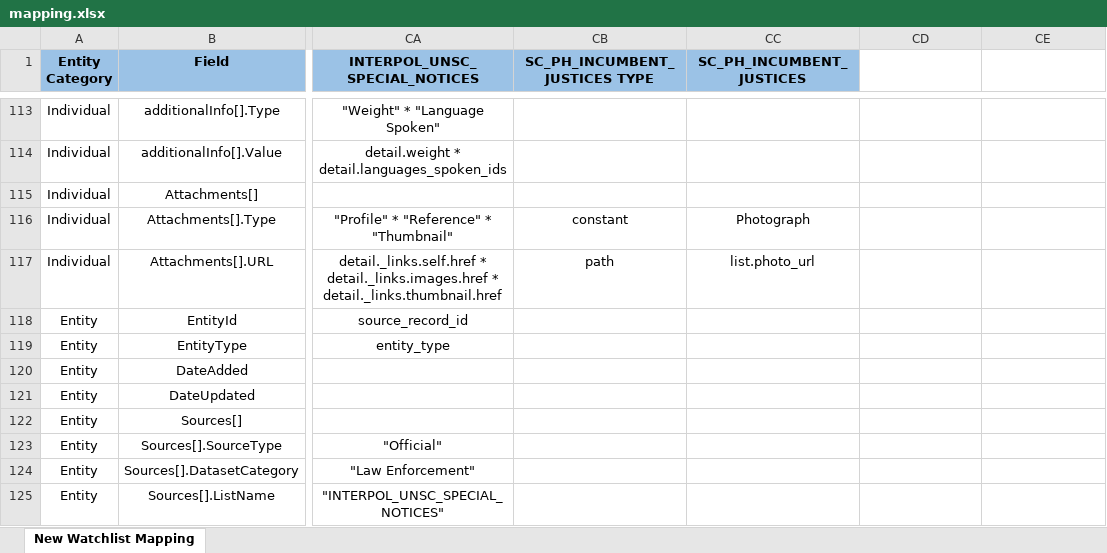
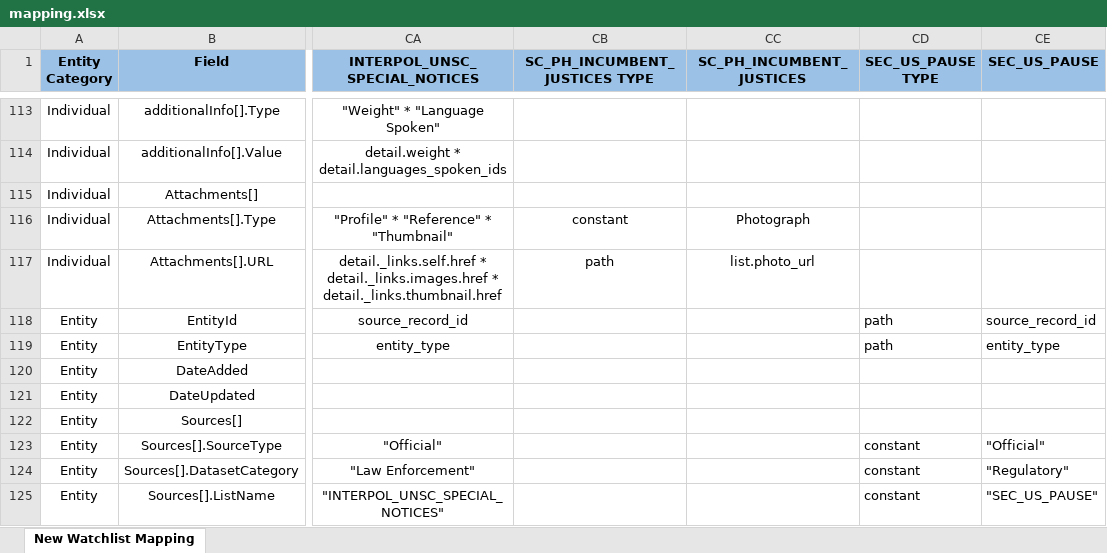
Before and after one commit to VinnoVigilance/python-components, an Excel workbook: data/rules/mapping.xlsx, sheet New Watchlist Mapping, drawn as a sheet; only a part is shown, gaps mark what is left out; values as stored, in another font and other column widths than the file's, no borders; the diff covers the shown part only; the diff names each change by its address in the sheet, - before the commit and + after, or states it on an @@ line.

Commit message:
Add SEC PAUSE watchlist with pagination, profile extraction and mapping

```diff
--- a/data/rules/mapping.xlsx (sheet New Watchlist Mapping)
+++ b/data/rules/mapping.xlsx (sheet New Watchlist Mapping)
-CD1: (empty)
+CD1: SEC_US_PAUSE TYPE
-CD1:CE1 fill: none
+CD1:CE1 fill: #9BC2E6
-CE1: (empty)
+CE1: SEC_US_PAUSE
-CD118:CD119 (SEC_US_PAUSE TYPE): (empty)
+CD118:CD119 (SEC_US_PAUSE TYPE): path
-CE118 (SEC_US_PAUSE): (empty)
+CE118 (SEC_US_PAUSE): source_record_id
-CE119 (SEC_US_PAUSE): (empty)
+CE119 (SEC_US_PAUSE): entity_type
-CD123:CD125 (SEC_US_PAUSE TYPE): (empty)
+CD123:CD125 (SEC_US_PAUSE TYPE): constant
-CE123 (SEC_US_PAUSE): (empty)
+CE123 (SEC_US_PAUSE): "Official"
-CE124 (SEC_US_PAUSE): (empty)
+CE124 (SEC_US_PAUSE): "Regulatory"
-CE125 (SEC_US_PAUSE): (empty)
+CE125 (SEC_US_PAUSE): "SEC_US_PAUSE"
```
Also changed, not shown: 40 edited cells elsewhere in this sheet, data/rules/pickLists.xlsx, data/rules/preNormalization.xlsx, 23 other files.
